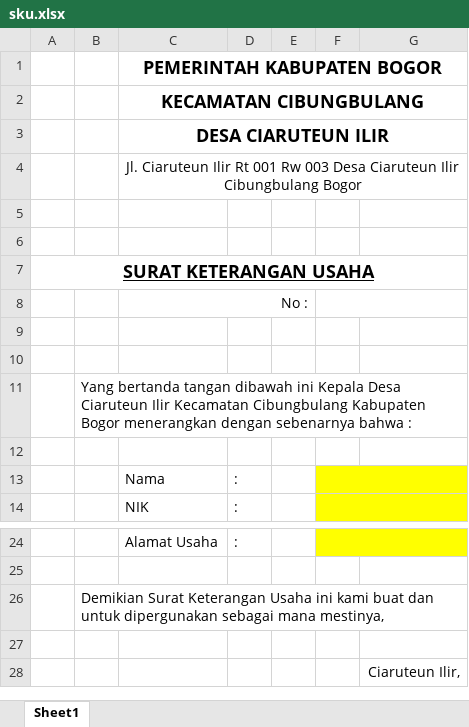
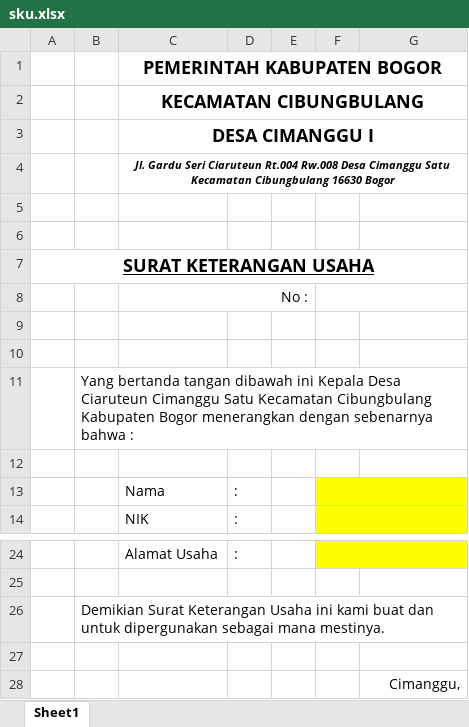
Before and after one commit to aziashary/apps-desa, an Excel workbook: public/plugin/xls/sku.xlsx, sheet Sheet1, drawn as a sheet; only a part is shown, gaps mark what is left out; values as stored, in another font and other column widths than the file's, no borders; charts and pictures not drawn; the diff names each change by its address in the sheet, - before the commit and + after, or states it on an @@ line.

```diff
--- a/public/plugin/xls/sku.xlsx (sheet Sheet1)
+++ b/public/plugin/xls/sku.xlsx (sheet Sheet1)
-C3: DESA CIARUTEUN ILIR
+C3: DESA CIMANGGU I
-C4: Jl. Ciaruteun Ilir Rt 001 Rw 003 Desa Ciaruteun Ilir Cibungbulang Bogor
+C4: Jl. Gardu Seri Ciaruteun Rt.004 Rw.008 Desa Cimanggu Satu Kecamatan Cibungbulang 16630 Bogor
@@ C4 bold: off → on, italic: off → on, text size: smaller @@
-B11: …Desa Ciaruteun Ilir Kecamatan Cibungbulang…
+B11: …Desa Ciaruteun Cimanggu Satu Kecamatan Cibungbulang…
-B26: …sebagai mana mestinya,
+B26: …sebagai mana mestinya.
-G28: Ciaruteun Ilir,
+G28: Cimanggu,
```
Also changed, not shown: public/plugin/xls/Surat Belum Pernah Menikah baru.xlsx, public/plugin/xls/Surat Kematian.xlsx, 34 other files.
